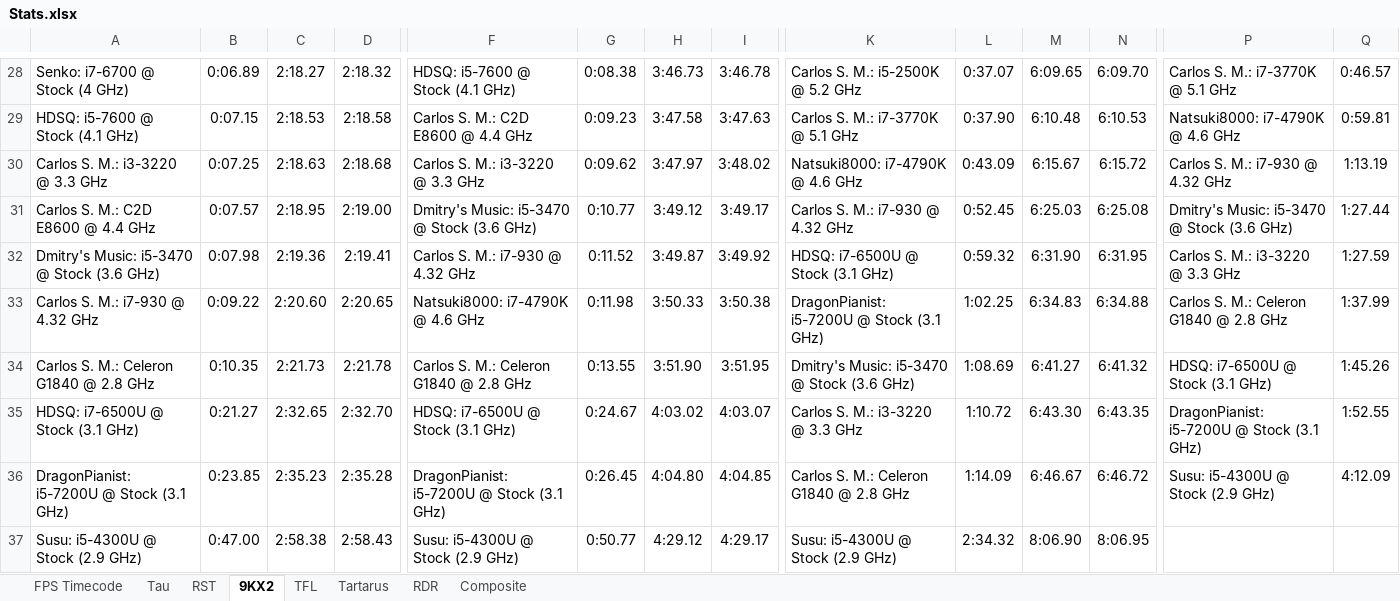
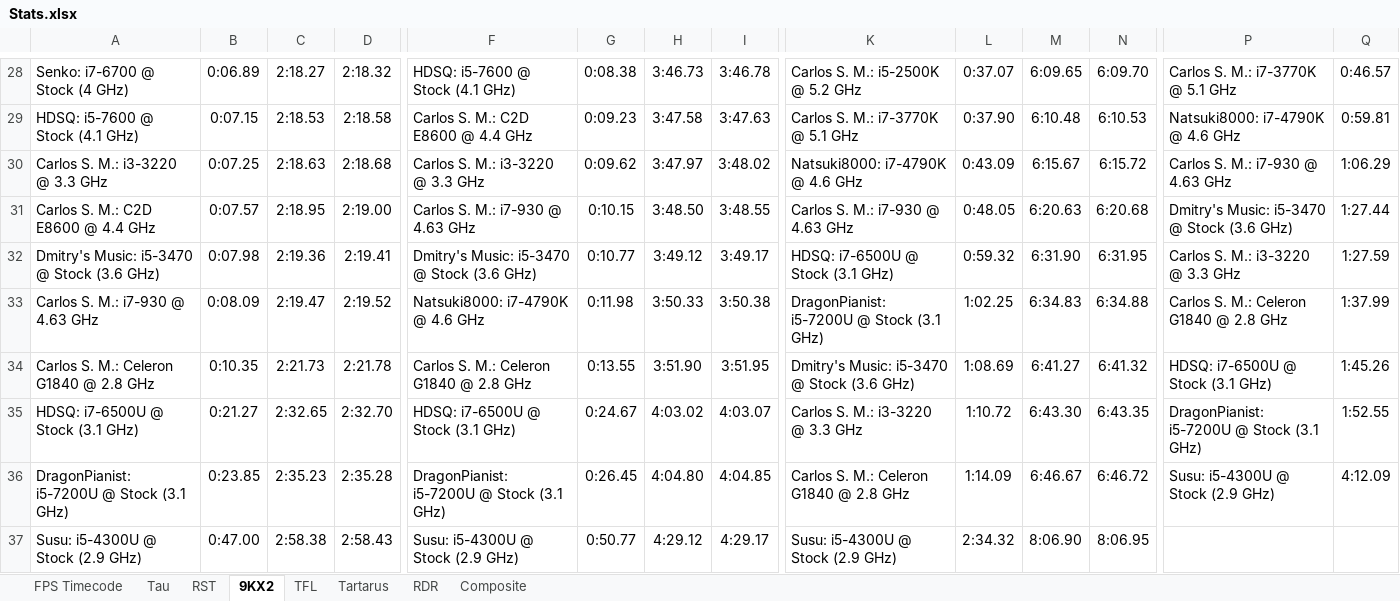
Before and after one commit to Hans5958/Official-2019-Black-MIDI-Mega-Comparison, an Excel workbook: Stats.xlsx, sheet 9KX2, drawn as a sheet; only a part is shown, gaps mark what is left out; values as stored, in another font and other column widths than the file's, no borders; the diff names each change by its address in the sheet, - before the commit and + after, or states it on an @@ line.

```diff
--- a/Stats.xlsx (sheet 9KX2)
+++ b/Stats.xlsx (sheet 9KX2)
-P30: Carlos S. M.: i7-930 @ 4.32 GHz
+P30: Carlos S. M.: i7-930 @ 4.63 GHz
-Q30: 1:13.19
+Q30: 1:06.29
-F31: Dmitry's Music: i5-3470 @ Stock (3.6 GHz)
+F31: Carlos S. M.: i7-930 @ 4.63 GHz
-G31: 0:10.77
+G31: 0:10.15
-H31: 3:49.12
+H31: 3:48.50
-I31: 3:49.17
+I31: 3:48.55
-K31: Carlos S. M.: i7-930 @ 4.32 GHz
+K31: Carlos S. M.: i7-930 @ 4.63 GHz
-L31: 0:52.45
+L31: 0:48.05
-M31: 6:25.03
+M31: 6:20.63
-N31: 6:25.08
+N31: 6:20.68
-F32: Carlos S. M.: i7-930 @ 4.32 GHz
+F32: Dmitry's Music: i5-3470 @ Stock (3.6 GHz)
-G32: 0:11.52
+G32: 0:10.77
-H32: 3:49.87
+H32: 3:49.12
-I32: 3:49.92
+I32: 3:49.17
-A33: Carlos S. M.: i7-930 @ 4.32 GHz
+A33: Carlos S. M.: i7-930 @ 4.63 GHz
-B33: 0:09.22
+B33: 0:08.09
-C33: 2:20.60
+C33: 2:19.47
-D33: 2:20.65
+D33: 2:19.52
```
Also changed, not shown: sheet RST, sheet Tartarus, formulas that keep their value.
